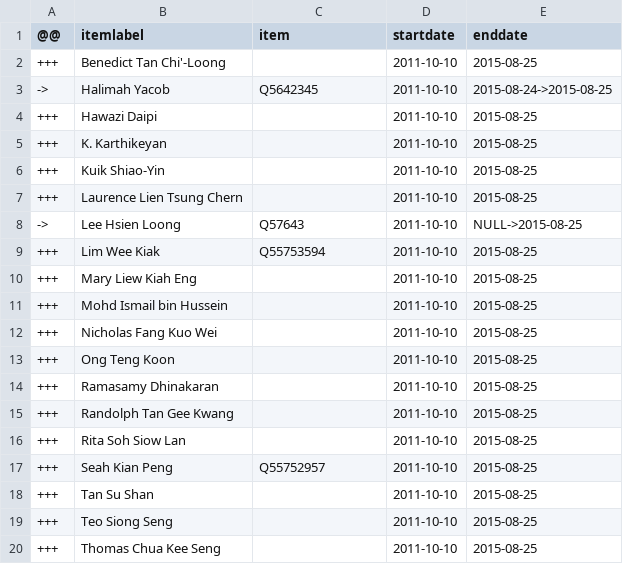
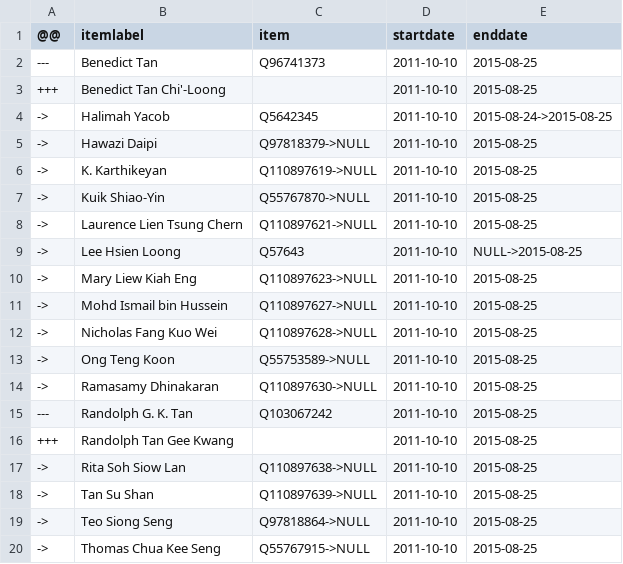
Before and after one commit to every-politician-scrapers/singapore-ministers, a CSV file: sources/parliament-12/diff.csv, drawn as a sheet.

Commit message:
Compare external sources to Wikidata

```diff
--- a/sources/parliament-12/diff.csv
+++ b/sources/parliament-12/diff.csv
@@ -1,20 +1,20 @@
 @@,itemlabel,item,startdate,enddate
+---,Benedict Tan,Q96741373,2011-10-10,2015-08-25
 +++,Benedict Tan Chi'-Loong,,2011-10-10,2015-08-25
 ->,Halimah Yacob,Q5642345,2011-10-10,2015-08-24->2015-08-25
-+++,Hawazi Daipi,,2011-10-10,2015-08-25
-+++,K. Karthikeyan,,2011-10-10,2015-08-25
-+++,Kuik Shiao-Yin,,2011-10-10,2015-08-25
-+++,Laurence Lien Tsung Chern,,2011-10-10,2015-08-25
+->,Hawazi Daipi,Q97818379->NULL,2011-10-10,2015-08-25
+->,K. Karthikeyan,Q110897619->NULL,2011-10-10,2015-08-25
+->,Kuik Shiao-Yin,Q55767870->NULL,2011-10-10,2015-08-25
+->,Laurence Lien Tsung Chern,Q110897621->NULL,2011-10-10,2015-08-25
 ->,Lee Hsien Loong,Q57643,2011-10-10,NULL->2015-08-25
-+++,Lim Wee Kiak,Q55753594,2011-10-10,2015-08-25
-+++,Mary Liew Kiah Eng,,2011-10-10,2015-08-25
-+++,Mohd Ismail bin Hussein,,2011-10-10,2015-08-25
-+++,Nicholas Fang Kuo Wei,,2011-10-10,2015-08-25
-+++,Ong Teng Koon,,2011-10-10,2015-08-25
-+++,Ramasamy Dhinakaran,,2011-10-10,2015-08-25
+->,Mary Liew Kiah Eng,Q110897623->NULL,2011-10-10,2015-08-25
+->,Mohd Ismail bin Hussein,Q110897627->NULL,2011-10-10,2015-08-25
+->,Nicholas Fang Kuo Wei,Q110897628->NULL,2011-10-10,2015-08-25
+->,Ong Teng Koon,Q55753589->NULL,2011-10-10,2015-08-25
+->,Ramasamy Dhinakaran,Q110897630->NULL,2011-10-10,2015-08-25
+---,Randolph G. K. Tan,Q103067242,2011-10-10,2015-08-25
 +++,Randolph Tan Gee Kwang,,2011-10-10,2015-08-25
-+++,Rita Soh Siow Lan,,2011-10-10,2015-08-25
-+++,Seah Kian Peng,Q55752957,2011-10-10,2015-08-25
-+++,Tan Su Shan,,2011-10-10,2015-08-25
-+++,Teo Siong Seng,,2011-10-10,2015-08-25
-+++,Thomas Chua Kee Seng,,2011-10-10,2015-08-25
+->,Rita Soh Siow Lan,Q110897638->NULL,2011-10-10,2015-08-25
+->,Tan Su Shan,Q110897639->NULL,2011-10-10,2015-08-25
+->,Teo Siong Seng,Q97818864->NULL,2011-10-10,2015-08-25
+->,Thomas Chua Kee Seng,Q55767915->NULL,2011-10-10,2015-08-25
```
Also changed, not shown: sources/health-minister/diff.csv, sources/health-minister/wikidata.csv, 9 other files.
